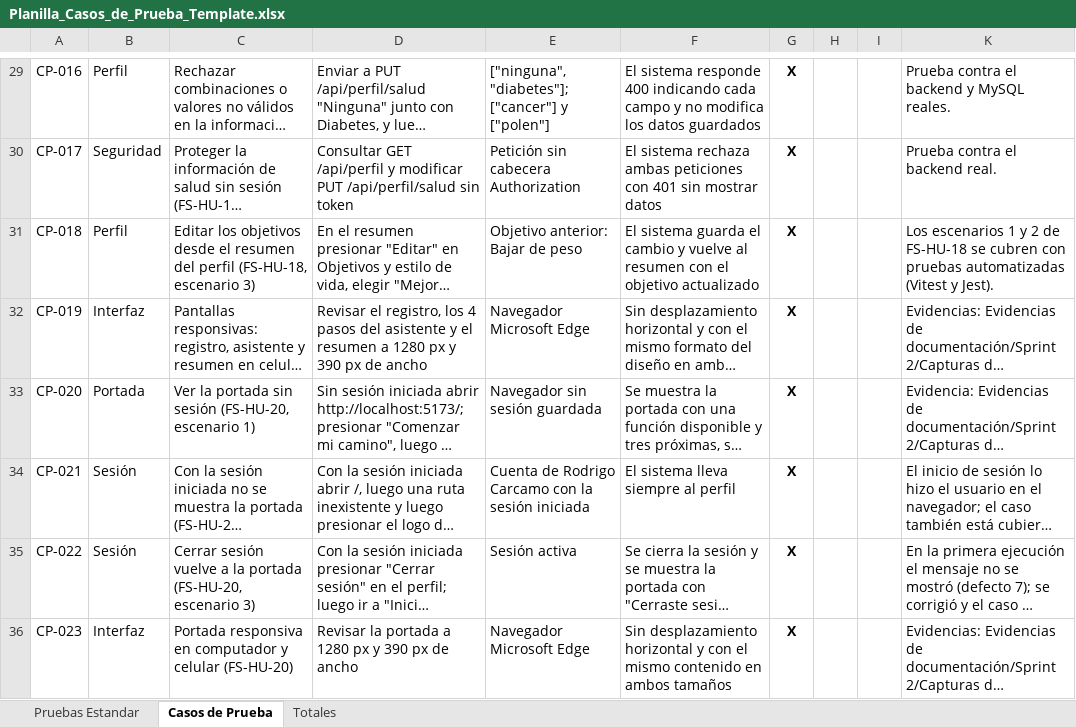
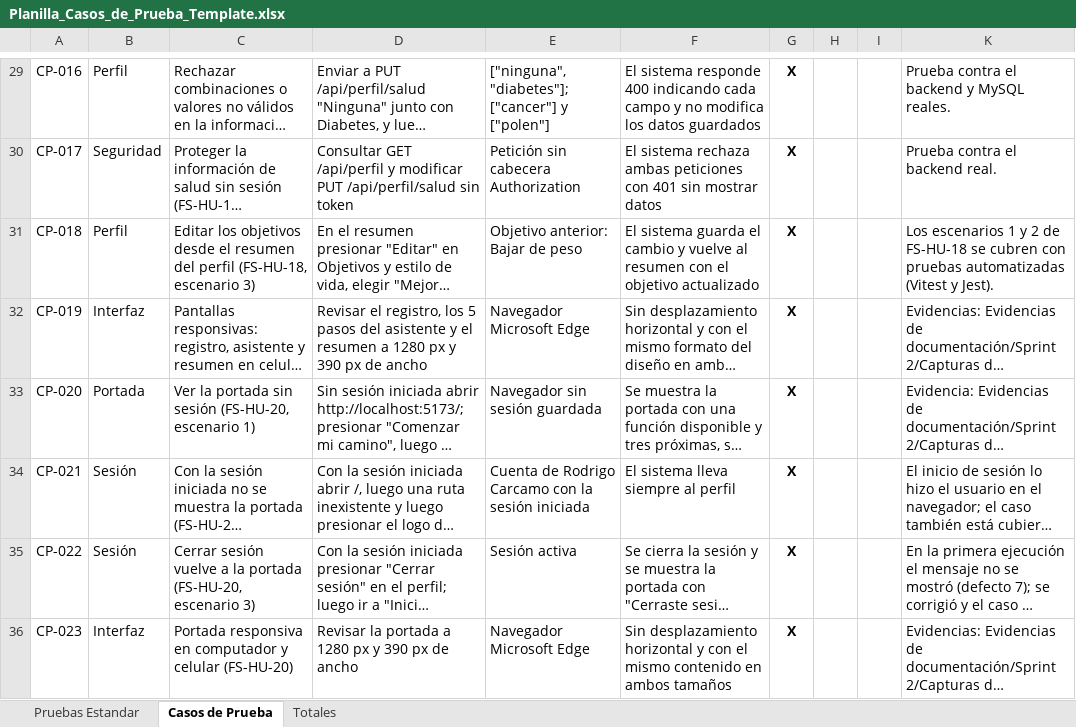
Before and after one commit to rodriacr/FitSeach, an Excel workbook: FASE 2/Evidencias Proyecto/Evidencias de documentación/Plan de Pruebas/Planilla_Casos_de_Prueba_Template.xlsx, sheet Casos de Prueba, drawn as a sheet; only a part is shown, gaps mark what is left out; long unchanged cells end in …; values as stored, in another font and other column widths than the file's, no borders; charts and pictures not drawn; the diff covers the shown part only; the diff names each change by its address in the sheet, - before the commit and + after, or states it on an @@ line.

```diff
--- a/FASE 2/Evidencias Proyecto/Evidencias de documentación/Plan de Pruebas/Planilla_Casos_de_Prueba_Template.xlsx (sheet Casos de Prueba)
+++ b/FASE 2/Evidencias Proyecto/Evidencias de documentación/Plan de Pruebas/Planilla_Casos_de_Prueba_Template.xlsx (sheet Casos de Prueba)
-D32: …registro, los 4 pasos del…
+D32: …registro, los 5 pasos del…
```
Also changed, not shown: 5 added rows and 7 edited cells elsewhere in this sheet, hidden cells, charts or pictures, FASE 1/Evidencias Grupales/Material complementario/PMOInformatica_Plantilla_de_Product_Backlog.xlsx, FASE 1/Evidencias Grupales/Material complementario/Plantilla_Historias_Usuario_con_instructivo.xlsx, 51 other files.
